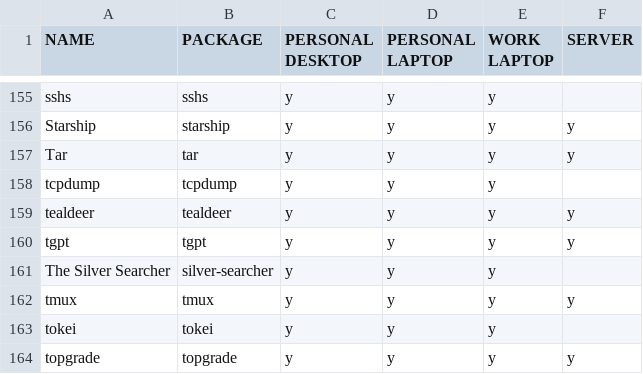
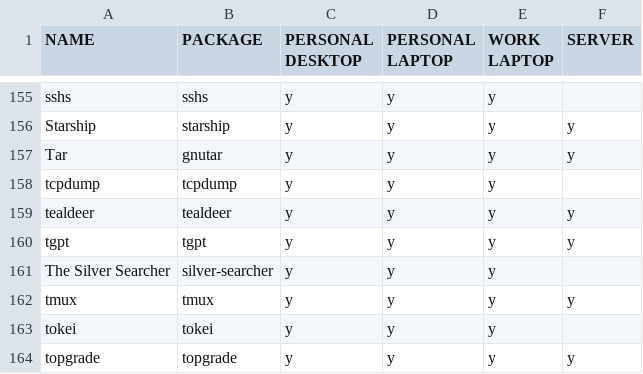
Before and after one commit to rvenutolo/packages, a CSV file: nixpkgs.csv, drawn as a sheet; only a part is shown, gaps mark what is left out.

Commit message:
fix package name

```diff
--- a/nixpkgs.csv
+++ b/nixpkgs.csv
@@ -156,3 +156,3 @@ sshs,sshs,y,y,y,
 Starship,starship,y,y,y,y
-Tar,tar,y,y,y,y
+Tar,gnutar,y,y,y,y
 tcpdump,tcpdump,y,y,y,
```
